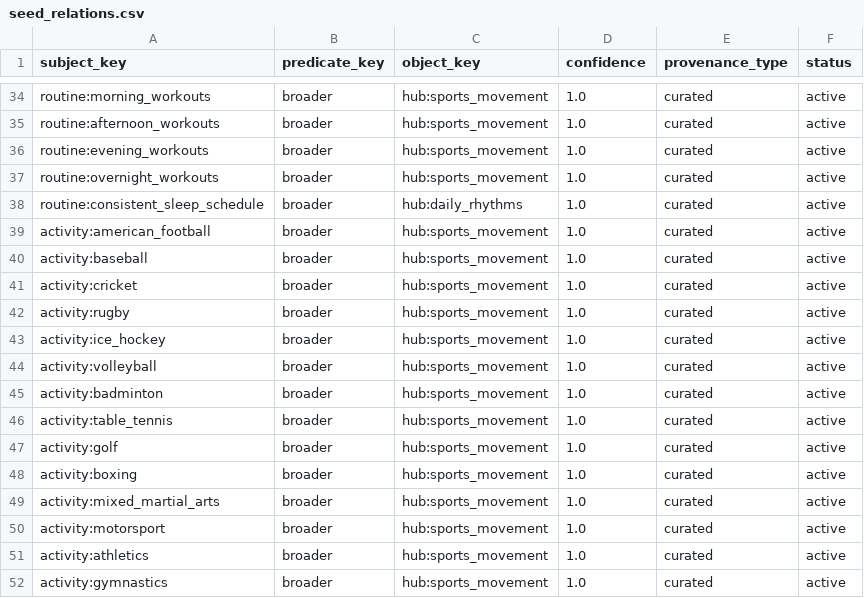
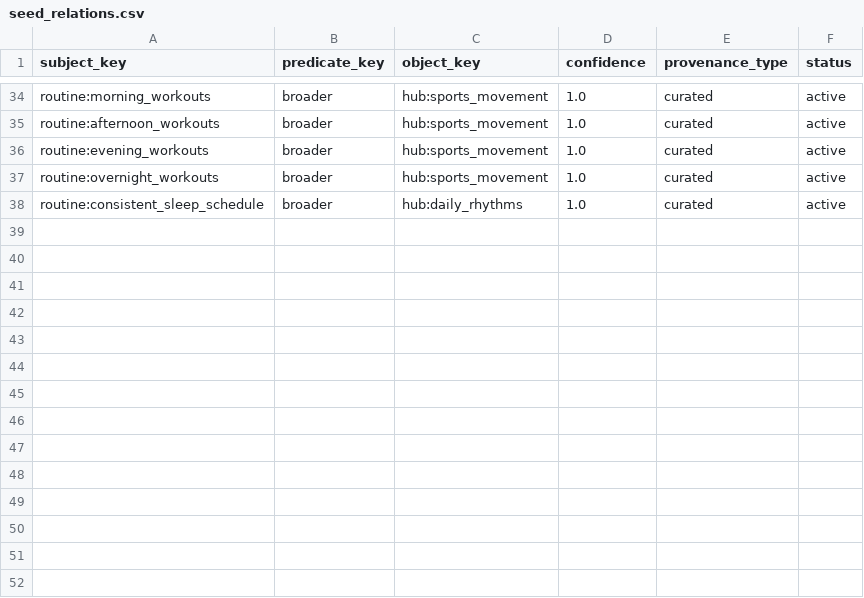
Before and after one commit to Shinghei98/Written, a CSV file: semantic/ontology/seed_relations.csv, drawn as a sheet; only a part is shown, gaps mark what is left out; the diff names each change by its address in the sheet, - before the commit and + after, or states it on an @@ line.

```diff
--- a/semantic/ontology/seed_relations.csv
+++ b/semantic/ontology/seed_relations.csv
-row 39: activity:american_football | broader | hub:sports_movement | 1.0 | curated | active
-row 40: activity:baseball | broader | hub:sports_movement | 1.0 | curated | active
-row 41: activity:cricket | broader | hub:sports_movement | 1.0 | curated | active
-row 42: activity:rugby | broader | hub:sports_movement | 1.0 | curated | active
-row 43: activity:ice_hockey | broader | hub:sports_movement | 1.0 | curated | active
-row 44: activity:volleyball | broader | hub:sports_movement | 1.0 | curated | active
-row 45: activity:badminton | broader | hub:sports_movement | 1.0 | curated | active
-row 46: activity:table_tennis | broader | hub:sports_movement | 1.0 | curated | active
-row 47: activity:golf | broader | hub:sports_movement | 1.0 | curated | active
-row 48: activity:boxing | broader | hub:sports_movement | 1.0 | curated | active
-row 49: activity:mixed_martial_arts | broader | hub:sports_movement | 1.0 | curated | active
-row 50: activity:motorsport | broader | hub:sports_movement | 1.0 | curated | active
-row 51: activity:athletics | broader | hub:sports_movement | 1.0 | curated | active
-row 52: activity:gymnastics | broader | hub:sports_movement | 1.0 | curated | active
```
Also changed, not shown: semantic/ontology/seed_aliases.csv, semantic/ontology/seed_concepts.csv, 4 other files.
